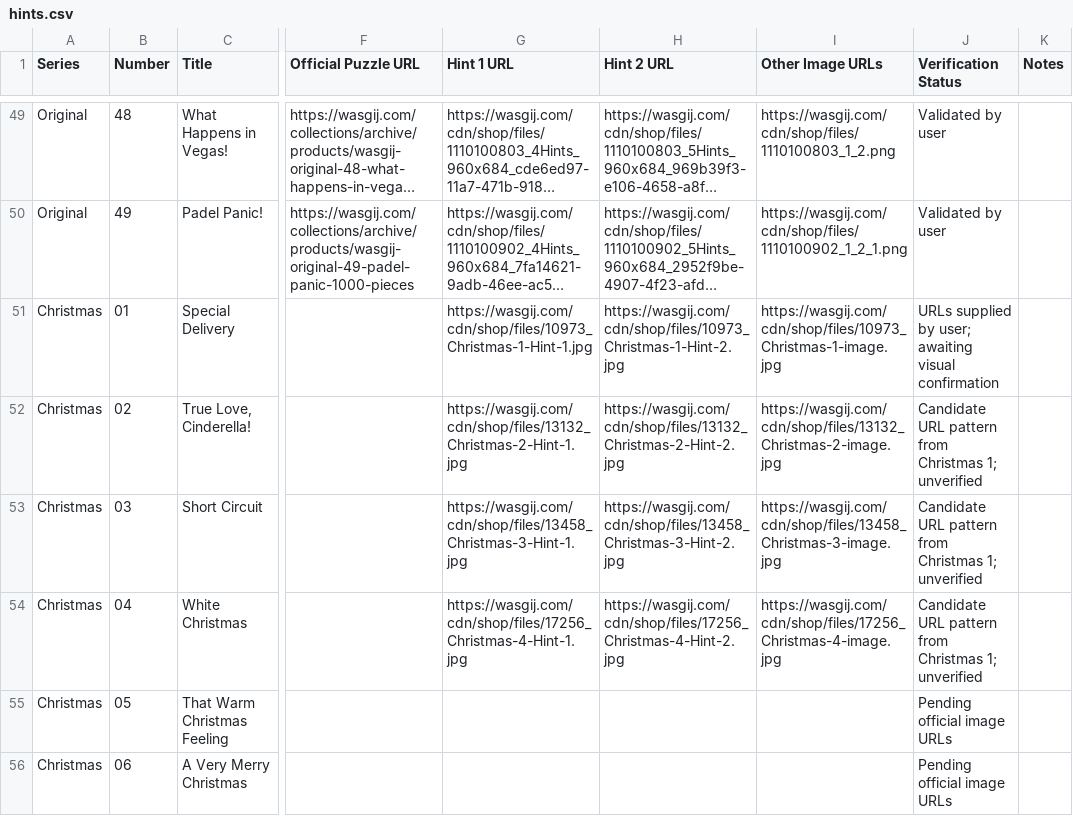
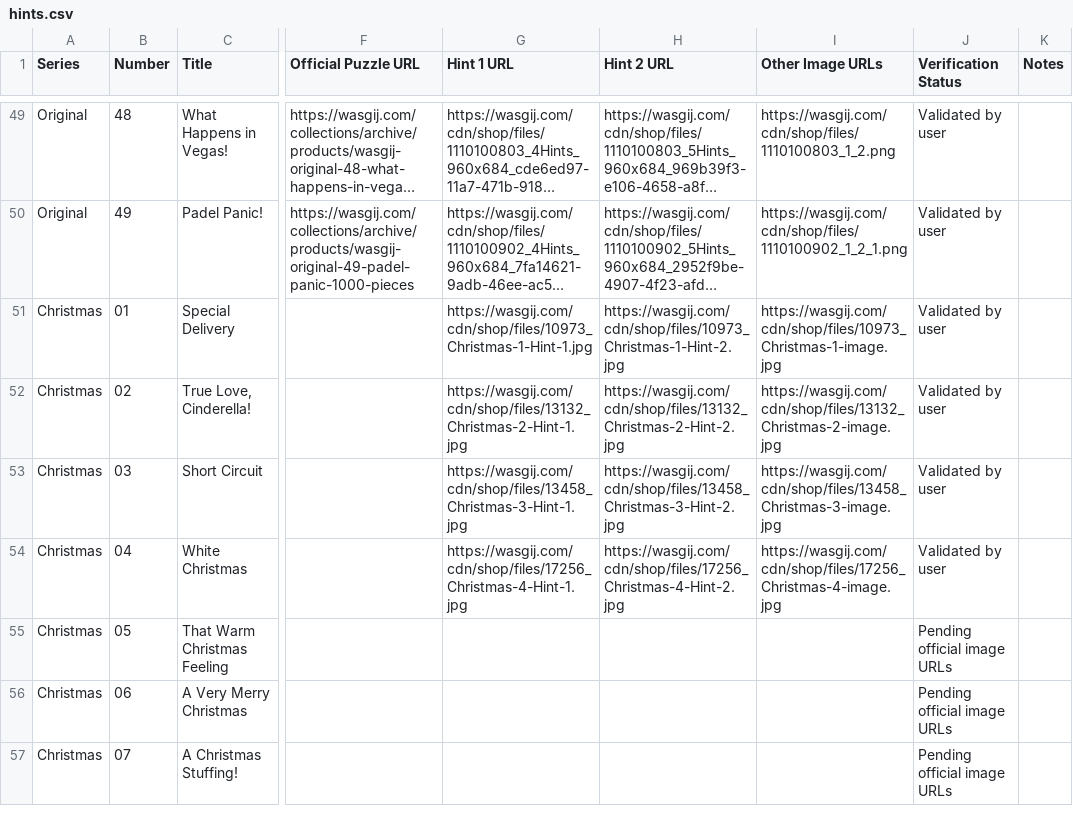
Before and after one commit to Matt-Owen-81/wasgij, a CSV file: hints.csv, drawn as a sheet; only a part is shown, gaps mark what is left out; the shorter side is filled out with more unchanged rows; long unchanged cells end in …; the diff names each change by its address in the sheet, - before the commit and + after, or states it on an @@ line.

Commit message:
Mark Christmas 01–04 box and hint images user-validated

```diff
--- a/hints.csv
+++ b/hints.csv
-J51 (Verification Status): URLs supplied by user; awaiting visual confirmation
+J51 (Verification Status): Validated by user
-J52:J54 (Verification Status): Candidate URL pattern from Christmas 1; unverified
+J52:J54 (Verification Status): Validated by user
```
